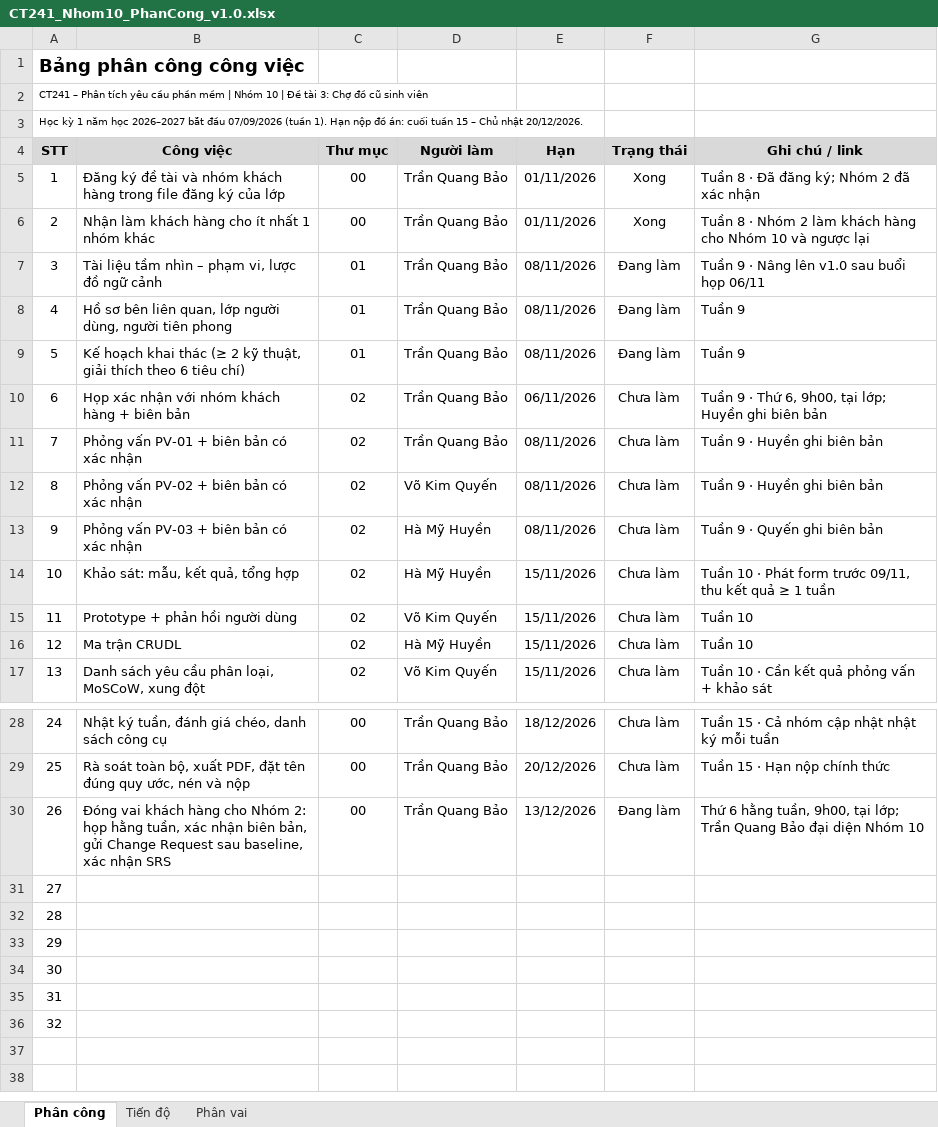
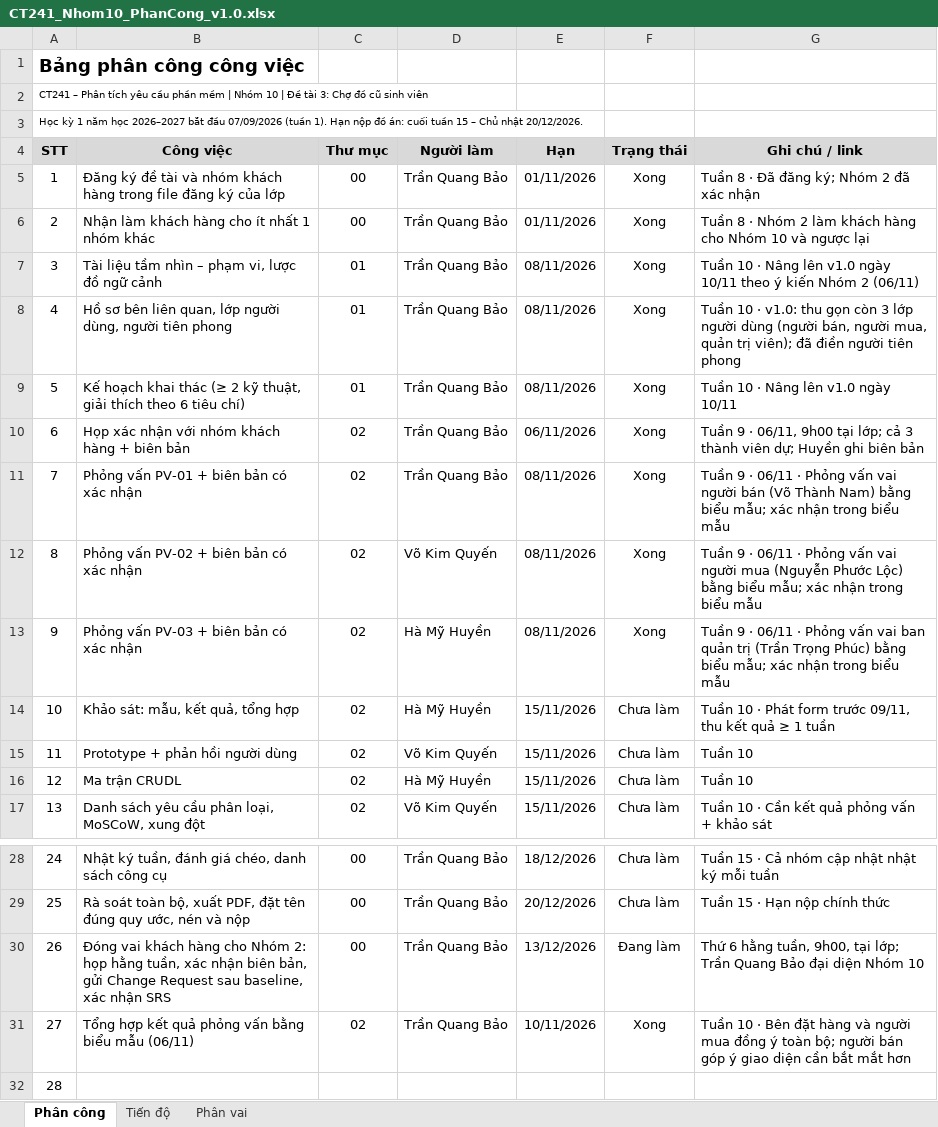
Before and after one commit to tranquangbao2510/PTYCPM, an Excel workbook: 00_QuanLyNhom/CT241_Nhom10_PhanCong_v1.0.xlsx, sheet Phân công, drawn as a sheet; only a part is shown, gaps mark what is left out; the shorter side is filled out with more unchanged rows; values as stored, in another font and other column widths than the file's, no borders; conditional formats not drawn; the diff names each change by its address in the sheet, - before the commit and + after, or states it on an @@ line.

Commit message:
Cap nhat theo y kien nhom khach hang 06/11

```diff
--- a/00_QuanLyNhom/CT241_Nhom10_PhanCong_v1.0.xlsx (sheet Phân công)
+++ b/00_QuanLyNhom/CT241_Nhom10_PhanCong_v1.0.xlsx (sheet Phân công)
-F7:F9 (Trạng thái): Đang làm
+F7:F9 (Trạng thái): Xong
-G7 (Ghi chú / link): Tuần 9 · Nâng lên v1.0 sau buổi họp 06/11
+G7 (Ghi chú / link): Tuần 10 · Nâng lên v1.0 ngày 10/11 theo ý kiến Nhóm 2 (06/11)
-G8 (Ghi chú / link): Tuần 9
+G8 (Ghi chú / link): Tuần 10 · v1.0: thu gọn còn 3 lớp người dùng (người bán, người mua, quản trị viên); đã điền người tiên phong
-G9 (Ghi chú / link): Tuần 9
+G9 (Ghi chú / link): Tuần 10 · Nâng lên v1.0 ngày 10/11
-F10:F13 (Trạng thái): Chưa làm
+F10:F13 (Trạng thái): Xong
-G10 (Ghi chú / link): …9 · Thứ 6, 9h00, tại lớp; Huyền ghi…
+G10 (Ghi chú / link): …9 · 06/11, 9h00 tại lớp; cả 3 thành viên dự; Huyền ghi…
-G11 (Ghi chú / link): …9 · Huyền ghi biên bản
+G11 (Ghi chú / link): …9 · 06/11 · Phỏng vấn vai người bán (Võ Thành Nam) bằng biểu mẫu; xác nhận trong biểu mẫu
-G12 (Ghi chú / link): …9 · Huyền ghi biên bản
+G12 (Ghi chú / link): …9 · 06/11 · Phỏng vấn vai người mua (Nguyễn Phước Lộc) bằng biểu mẫu; xác nhận trong biểu mẫu
-G13 (Ghi chú / link): …9 · Quyến ghi biên bản
+G13 (Ghi chú / link): …9 · 06/11 · Phỏng vấn vai ban quản trị (Trần Trọng Phúc) bằng biểu mẫu; xác nhận trong biểu mẫu
-B31 (Công việc): (empty)
+B31 (Công việc): Tổng hợp kết quả phỏng vấn bằng biểu mẫu (06/11)
-C31 (Thư mục): (empty)
+C31 (Thư mục): 02
-D31 (Người làm): (empty)
+D31 (Người làm): Trần Quang Bảo
-E31 (Hạn): (empty)
+E31 (Hạn): 10/11/2026
-F31 (Trạng thái): (empty)
+F31 (Trạng thái): Xong
-G31 (Ghi chú / link): (empty)
+G31 (Ghi chú / link): Tuần 10 · Bên đặt hàng và người mua đồng ý toàn bộ; người bán góp ý giao diện cần bắt mắt hơn
```
Also changed, not shown: sheet Tiến độ, sheet Phân vai, 00_QuanLyNhom/CT241_Nhom10_CongCuSuDung_v1.0.xlsx, 00_QuanLyNhom/CT241_Nhom10_DanhSachKhachHang_v1.0.xlsx, 13 other files.
